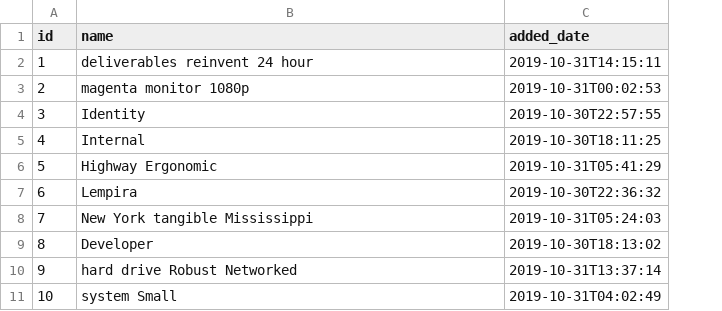
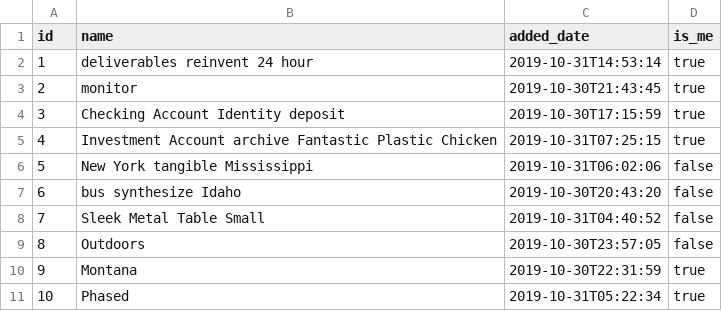
Before and after one commit to Stalyon/poker, a CSV file: src/main/resources/config/liquibase/fake-data/player.csv, drawn as a sheet; the diff names each change by its address in the sheet, - before the commit and + after, or states it on an @@ line.

```diff
--- a/src/main/resources/config/liquibase/fake-data/player.csv
+++ b/src/main/resources/config/liquibase/fake-data/player.csv
+column D (is_me), rows 2-11: true | true | true | true | false | false | false | false | true | true
-C2 (added_date): 2019-10-31T14:15:11
+C2 (added_date): 2019-10-31T14:53:14
-B3 (name): magenta monitor 1080p
+B3 (name): monitor
-C3 (added_date): 2019-10-31T00:02:53
+C3 (added_date): 2019-10-30T21:43:45
-B4 (name): Identity
+B4 (name): Checking Account Identity deposit
-C4 (added_date): 2019-10-30T22:57:55
+C4 (added_date): 2019-10-30T17:15:59
-B5 (name): Internal
+B5 (name): Investment Account archive Fantastic Plastic Chicken
-C5 (added_date): 2019-10-30T18:11:25
+C5 (added_date): 2019-10-31T07:25:15
-B6 (name): Highway Ergonomic
+B6 (name): New York tangible Mississippi
-C6 (added_date): 2019-10-31T05:41:29
+C6 (added_date): 2019-10-31T06:02:06
-B7 (name): Lempira
+B7 (name): bus synthesize Idaho
-C7 (added_date): 2019-10-30T22:36:32
+C7 (added_date): 2019-10-30T20:43:20
-B8 (name): New York tangible Mississippi
+B8 (name): Sleek Metal Table Small
-C8 (added_date): 2019-10-31T05:24:03
+C8 (added_date): 2019-10-31T04:40:52
-B9 (name): Developer
+B9 (name): Outdoors
-C9 (added_date): 2019-10-30T18:13:02
+C9 (added_date): 2019-10-30T23:57:05
-B10 (name): hard drive Robust Networked
+B10 (name): Montana
-C10 (added_date): 2019-10-31T13:37:14
+C10 (added_date): 2019-10-30T22:31:59
-B11 (name): system Small
+B11 (name): Phased
-C11 (added_date): 2019-10-31T04:02:49
+C11 (added_date): 2019-10-31T05:22:34
```
Also changed, not shown: src/main/resources/config/liquibase/fake-data/game.csv, src/main/resources/config/liquibase/fake-data/hand.csv, 23 other files.
